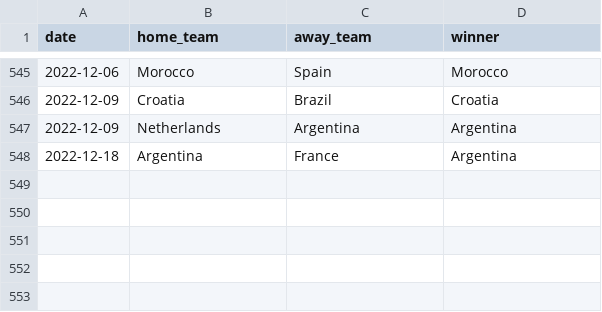
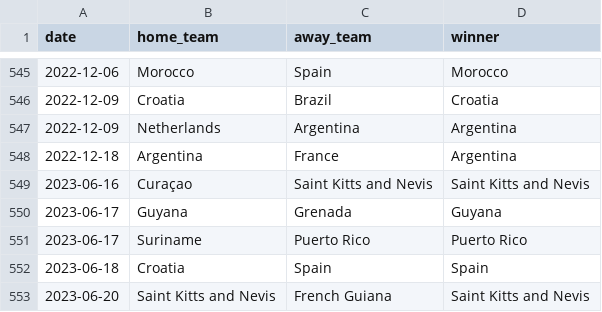
Before and after one commit to martj42/international_results, a CSV file: shootouts.csv, drawn as a sheet; only a part is shown, gaps mark what is left out.

```diff
--- a/shootouts.csv
+++ b/shootouts.csv
@@ -548 +548,6 @@ date,home_team,away_team,winner
 2022-12-18,Argentina,France,Argentina
+2023-06-16,Curaçao,Saint Kitts and Nevis,Saint Kitts and Nevis
+2023-06-17,Guyana,Grenada,Guyana
+2023-06-17,Suriname,Puerto Rico,Puerto Rico
+2023-06-18,Croatia,Spain,Spain
+2023-06-20,Saint Kitts and Nevis,French Guiana,Saint Kitts and Nevis
```
Also changed, not shown: 2 other files.
